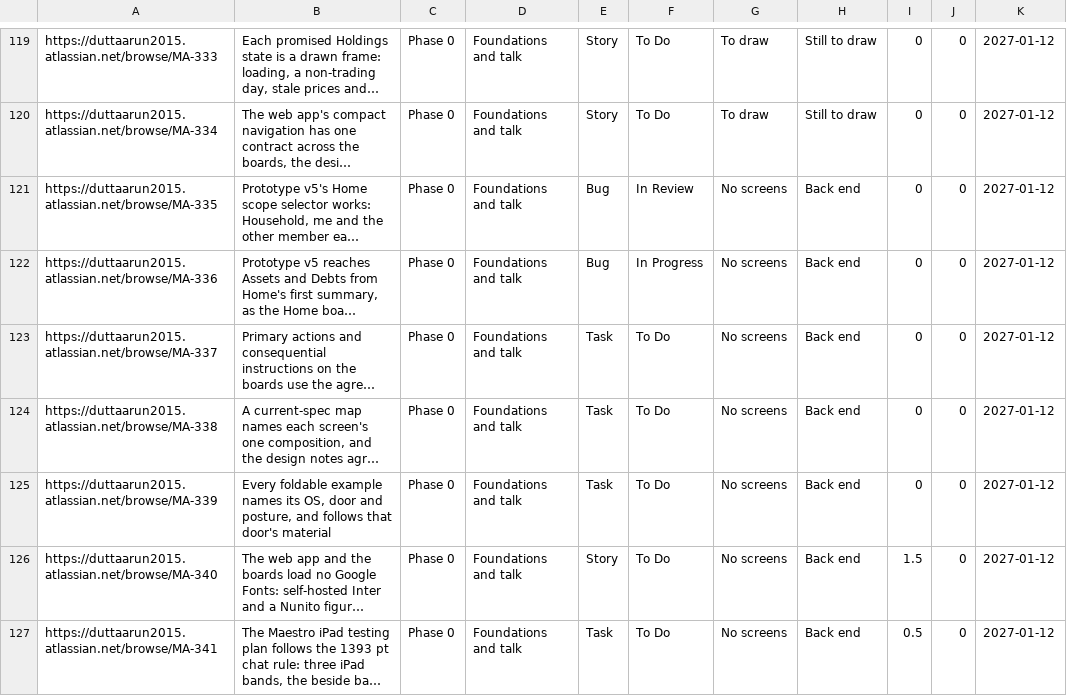
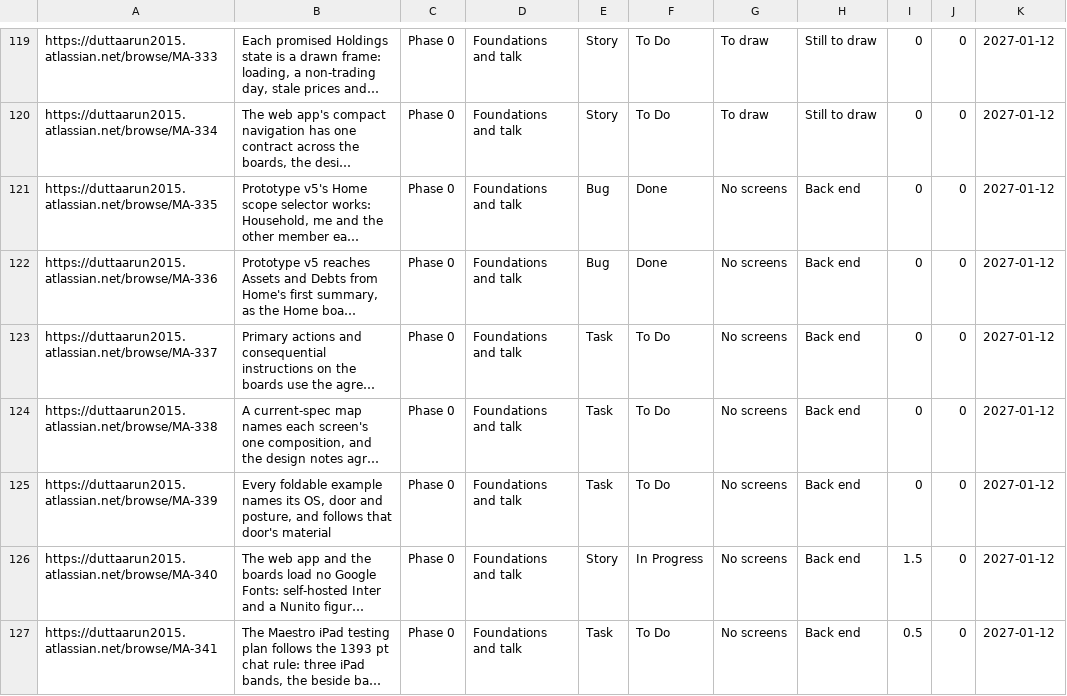
Before and after one commit to gilipersonal/mypaisa-agent, a CSV file: docs/confluence/stories.csv, drawn as a sheet; only a part is shown, gaps mark what is left out; long unchanged cells end in …; the diff covers the shown part only; the diff names each change by its address in the sheet, - before the commit and + after, or states it on an @@ line.

```diff
--- a/docs/confluence/stories.csv
+++ b/docs/confluence/stories.csv
-F121: In Review
+F121: Done
-F122: In Progress
+F122: Done
-F126: To Do
+F126: In Progress
```
Also changed, not shown: 8 edited cells elsewhere in this file, 15 other files.
